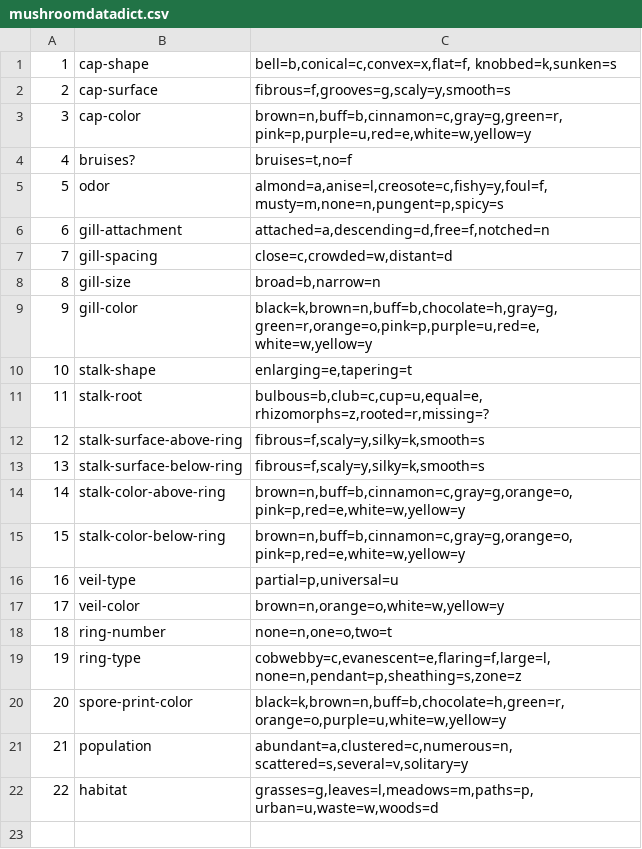
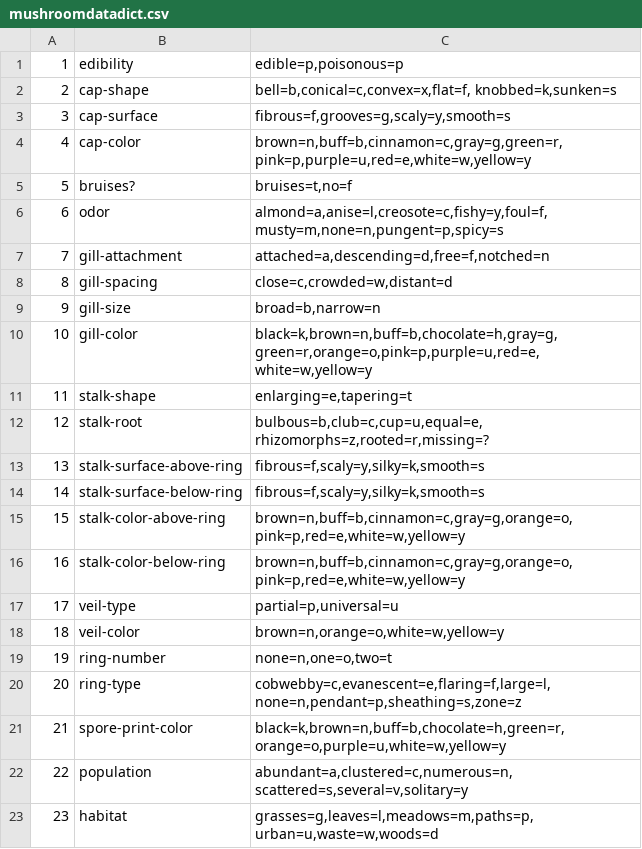
Before and after one commit to sarahbill33/dataacq, a CSV file: mushroomdatadict.csv, drawn as a sheet; addresses are those after the commit; the diff names each change by its address in the sheet, - before the commit and + after, or states it on an @@ line.

Commit message:
Add files via upload

```diff
--- a/mushroomdatadict.csv
+++ b/mushroomdatadict.csv
+row 1: 1 | edibility | edible=p,poisonous=p
@@ column A renumbered from row 2 down @@
```
